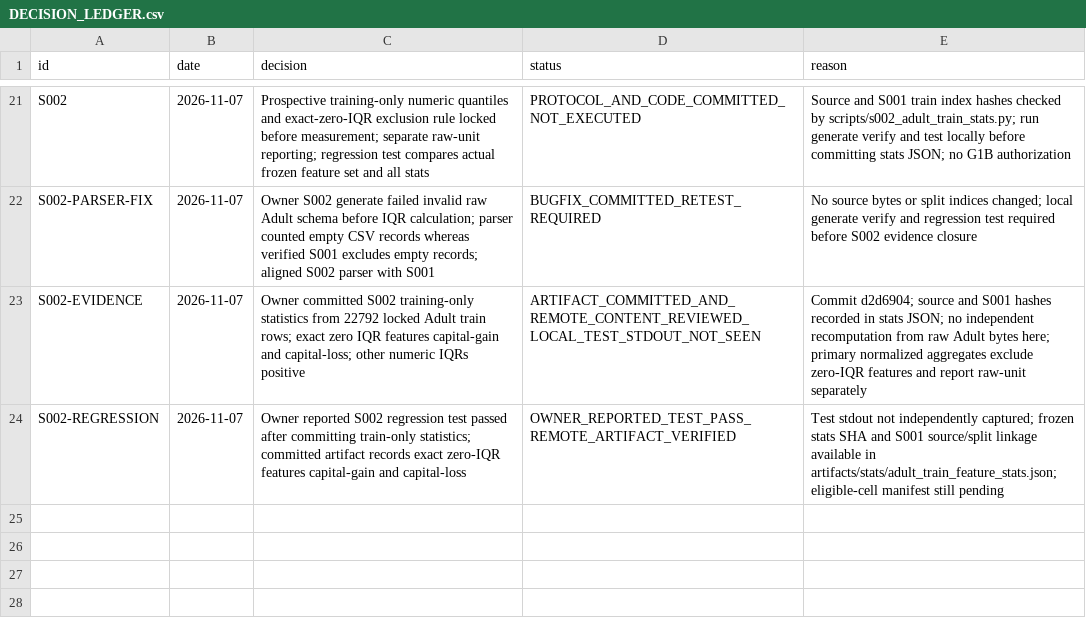
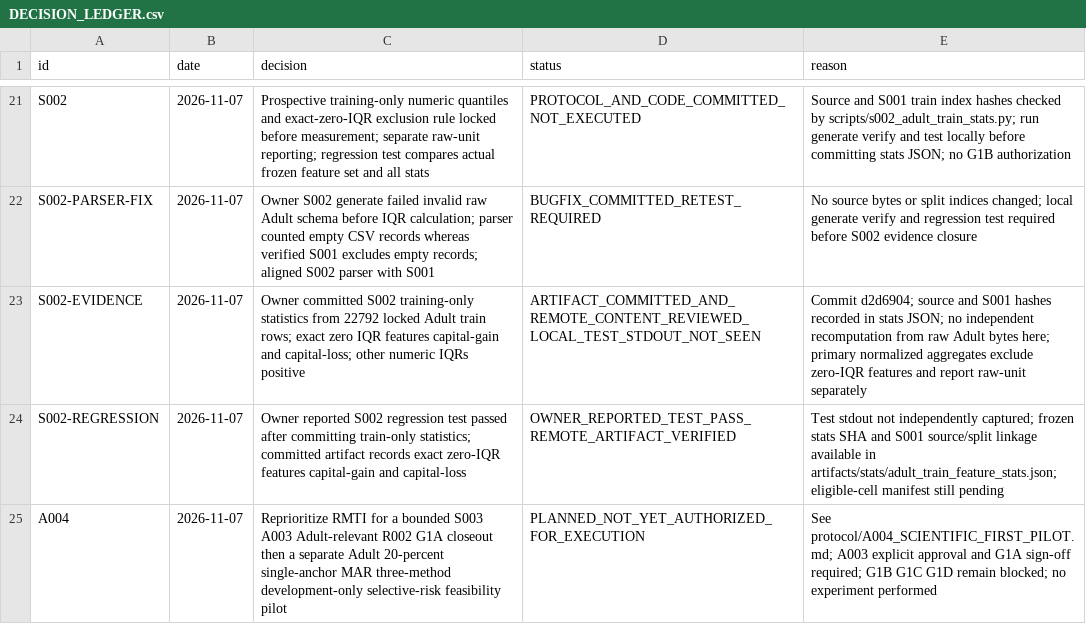
Before and after one commit to lonewolf15116/reliable-masked-tabular-imputation, a CSV file: DECISION_LEDGER.csv, drawn as a sheet; only a part is shown, gaps mark what is left out; the diff names each change by its address in the sheet, - before the commit and + after, or states it on an @@ line.

Commit message:
ledger(a004): prioritize bounded feasibility pilot after explicit G1A signoff

```diff
--- a/DECISION_LEDGER.csv
+++ b/DECISION_LEDGER.csv
+row 25: A004 | 2026-11-07 | Reprioritize RMTI for a bounded S003 A003 Adult-relevant R002 G1A closeout then a separate Adult 20-percent single-anchor MAR three-method development-only selective-risk feasibility pilot | PLANNED_NOT_YET_AUTHORIZED_FOR_EXECUTION | See protocol/A004_SCIENTIFIC_FIRST_PILOT.md; A003 explicit approval and G1A sign-off required; G1B G1C G1D remain blocked; no experiment performed
```
